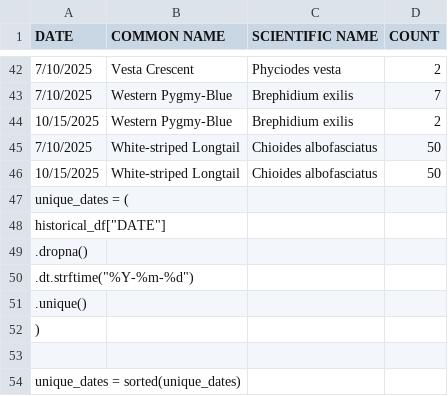
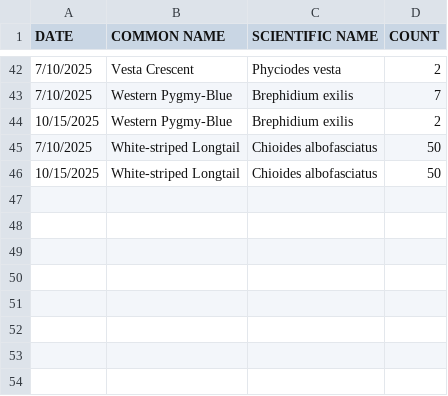
Before and after one commit to brookeadam/NatureNotes, a CSV file: san_antonio_butterfly_counts_consolidated_2025.csv, drawn as a sheet; only a part is shown, gaps mark what is left out.

Commit message:
Update san_antonio_butterfly_counts_consolidated_2025.csv

```diff
--- a/san_antonio_butterfly_counts_consolidated_2025.csv
+++ b/san_antonio_butterfly_counts_consolidated_2025.csv
@@ -46,9 +46 @@ DATE,COMMON NAME,SCIENTIFIC NAME,COUNT
 10/15/2025,White-striped Longtail,Chioides albofasciatus,50
-unique_dates = (
-    historical_df["DATE"]
-    .dropna()
-    .dt.strftime("%Y-%m-%d")
-    .unique()
-)
-
-unique_dates = sorted(unique_dates)
```
